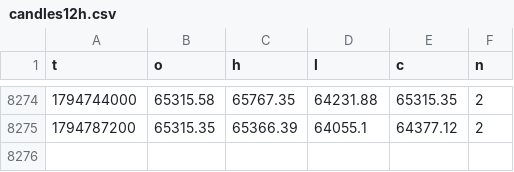
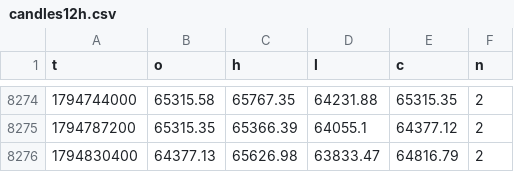
Before and after one commit to BTCPrrrimccessaV01/darmowa-prognoza-btc, a CSV file: data/candles12h.csv, drawn as a sheet; only a part is shown, gaps mark what is left out.

```diff
--- a/data/candles12h.csv
+++ b/data/candles12h.csv
@@ -8275 +8275,2 @@ t,o,h,l,c,n
 1794787200,65315.35,65366.39,64055.1,64377.12,2
+1794830400,64377.13,65626.98,63833.47,64816.79,2
```
Also changed, not shown: 13 other files.
